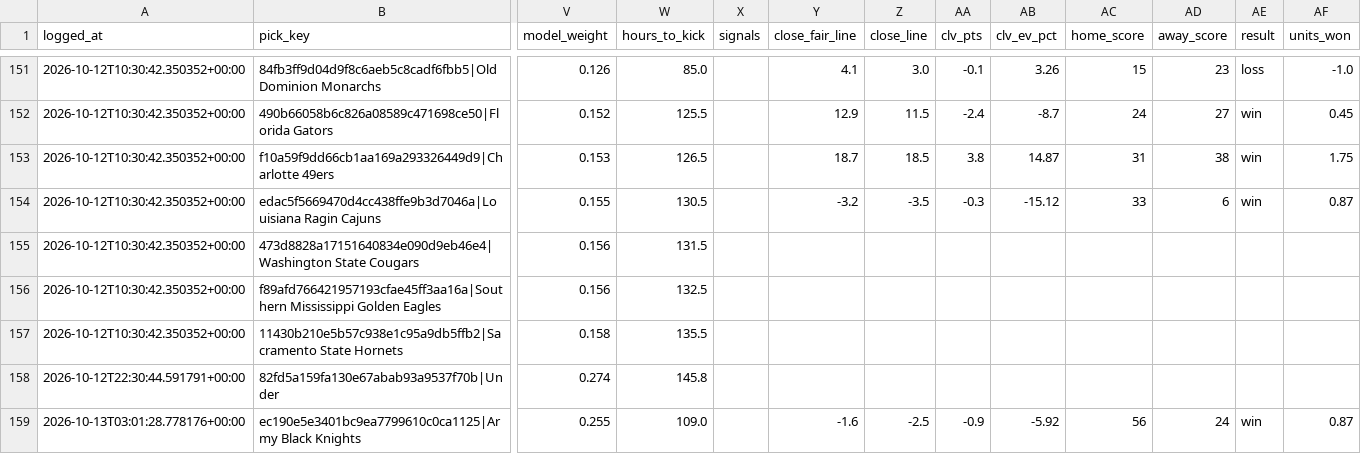
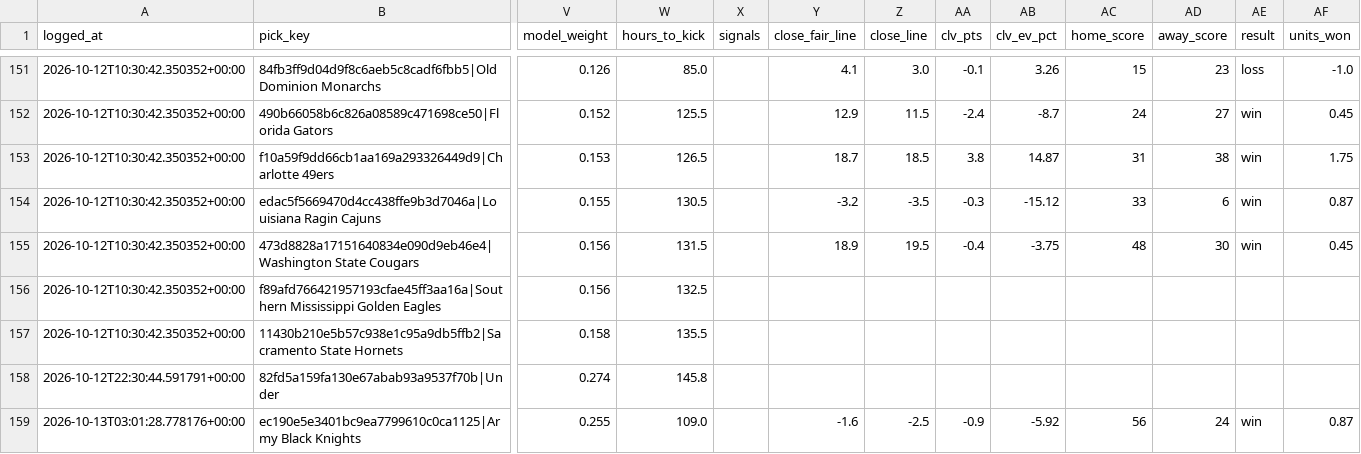
Before and after one commit to unclebuck20/betting-engine, a CSV file: data/picks/model_log.csv, drawn as a sheet; only a part is shown, gaps mark what is left out; the diff names each change by its address in the sheet, - before the commit and + after, or states it on an @@ line.

```diff
--- a/data/picks/model_log.csv
+++ b/data/picks/model_log.csv
-Y155 (close_fair_line): (empty)
+Y155 (close_fair_line): 18.9
-Z155 (close_line): (empty)
+Z155 (close_line): 19.5
-AA155 (clv_pts): (empty)
+AA155 (clv_pts): -0.4
-AB155 (clv_ev_pct): (empty)
+AB155 (clv_ev_pct): -3.75
-AC155 (home_score): (empty)
+AC155 (home_score): 48
-AD155 (away_score): (empty)
+AD155 (away_score): 30
-AE155 (result): (empty)
+AE155 (result): win
-AF155 (units_won): (empty)
+AF155 (units_won): 0.45
```
Also changed, not shown: 17 other files.
